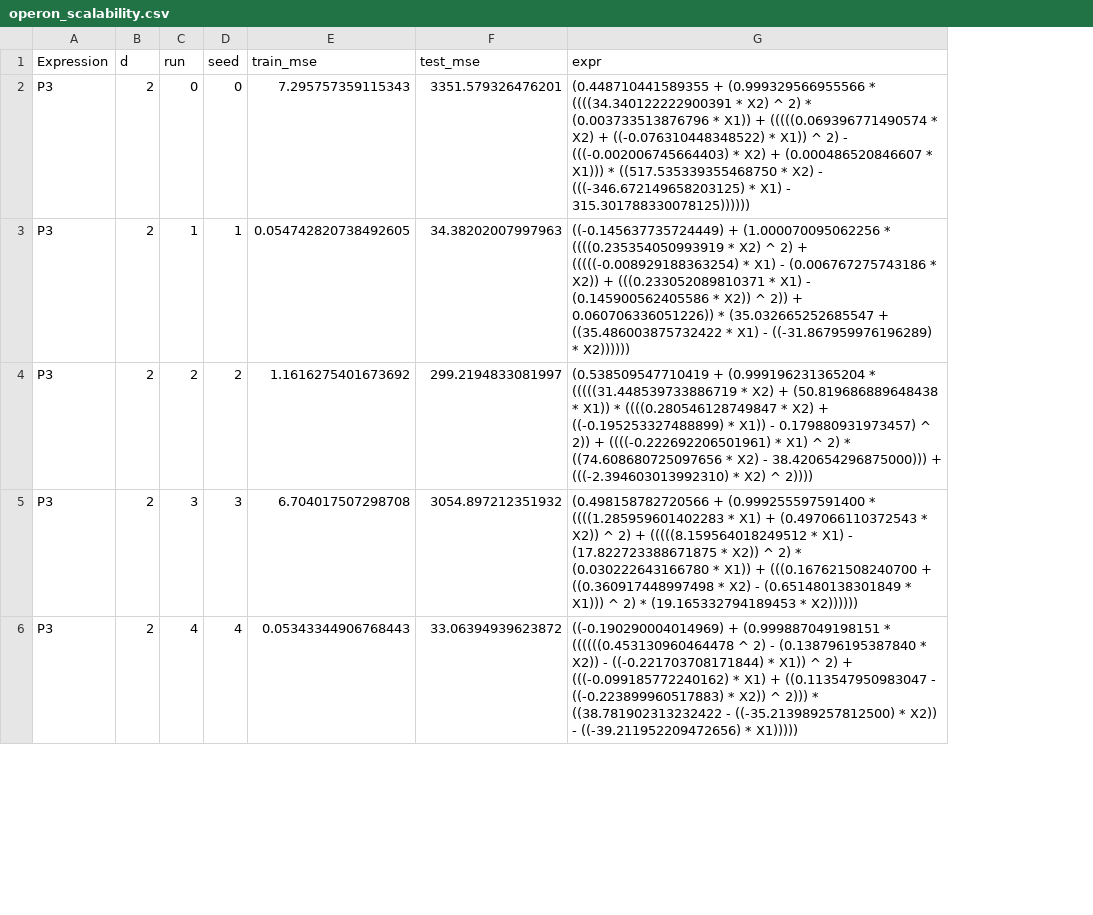
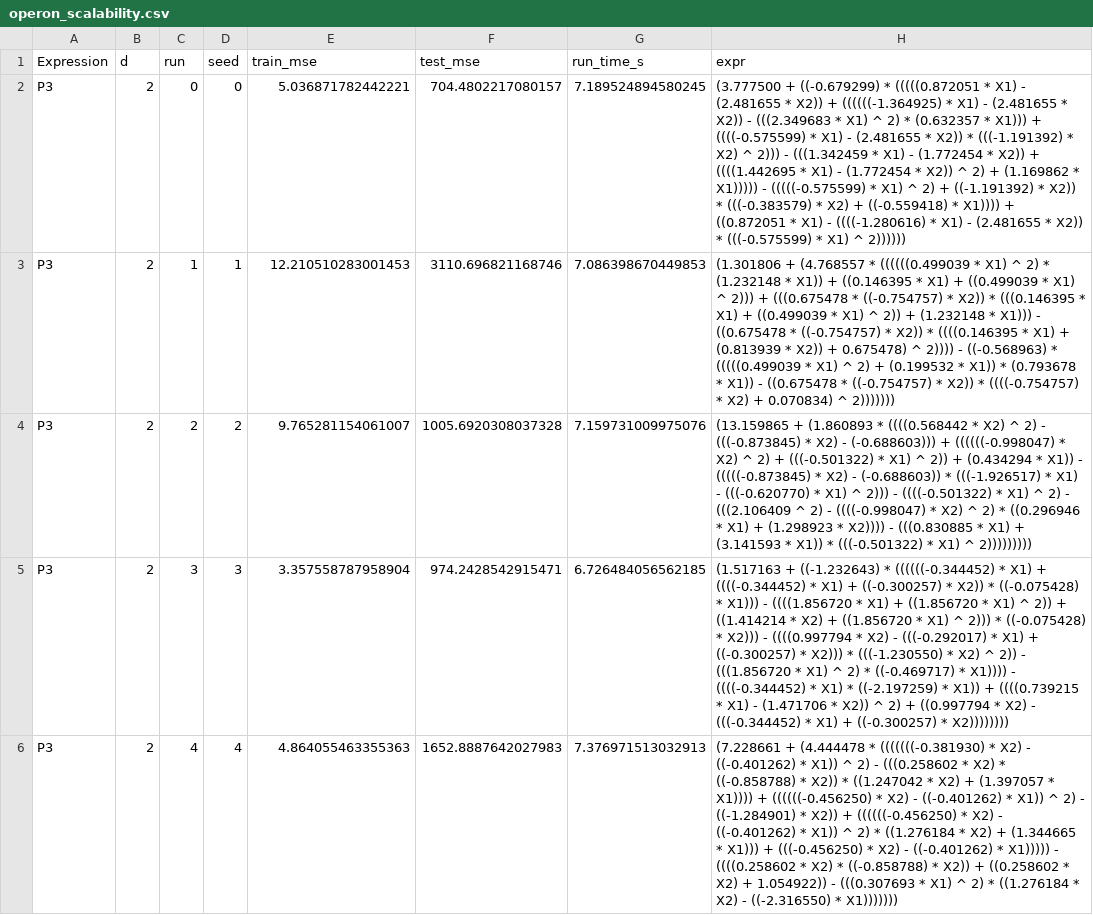
Before and after one commit to seregagarmaev/ComplexEQL, a CSV file: reports/operon_scalability.csv, drawn as a sheet; only a part is shown; addresses are those after the commit; the diff covers the shown part only; the diff names each change by its address in the sheet, - before the commit and + after, or states it on an @@ line.

Commit message:
OPERON scalability results

```diff
--- a/reports/operon_scalability.csv
+++ b/reports/operon_scalability.csv
+column G (run_time_s), rows 2-6: 7.189524894580245 | 7.086398670449853 | 7.159731009975076 | 6.726484056562185 | 7.376971513032913
-E2 (train_mse): 7.295757359115343
+E2 (train_mse): 5.036871782442221
-F2 (test_mse): 3351.579326476201
+F2 (test_mse): 704.4802217080157
-H2 (expr): (0.448710441589355 + (0.999329566955566 * ((((34.340122222900391 * X2) ^ 2) * (0.003733513876796 * X1)) + (((((0.069396771490574 * X2) + ((-0.076310448348522) * X1)) ^ 2) - (((-0.002006745664403) * X2) + (0.000486520846607 * X1))) * ((517.535339355468750 * X2) - (((-346.672149658203125) * X1) - 315.301788330078125))))))
+H2 (expr): (3.777500 + ((-0.679299) * (((((0.872051 * X1) - (2.481655 * X2)) + ((((((-1.364925) * X1) - (2.481655 * X2)) - (((2.349683 * X1) ^ 2) * (0.632357 * X1))) + ((((-0.575599) * X1) - (2.481655 * X2)) * (((-1.191392) * X2) ^ 2))) - (((1.342459 * X1) - (1.772454 * X2)) + ((((1.442695 * X1) - (1.772454 * X2)) ^ 2) + (1.169862 * X1))))) - (((((-0.575599) * X1) ^ 2) + ((-1.191392) * X2)) * (((-0.383579) * X2) + ((-0.559418) * X1)))) + ((0.872051 * X1) - ((((-1.280616) * X1) - (2.481655 * X2)) * (((-0.575599) * X1) ^ 2))))))
-E3 (train_mse): 0.054742820738492605
+E3 (train_mse): 12.210510283001453
-F3 (test_mse): 34.38202007997963
+F3 (test_mse): 3110.696821168746
-H3 (expr): ((-0.145637735724449) + (1.000070095062256 * ((((0.235354050993919 * X2) ^ 2) + (((((-0.008929188363254) * X1) - (0.006767275743186 * X2)) + (((0.233052089810371 * X1) - (0.145900562405586 * X2)) ^ 2)) + 0.060706336051226)) * (35.032665252685547 + ((35.486003875732422 * X1) - ((-31.867959976196289) * X2))))))
+H3 (expr): (1.301806 + (4.768557 * ((((((0.499039 * X1) ^ 2) * (1.232148 * X1)) + ((0.146395 * X1) + ((0.499039 * X1) ^ 2))) + (((0.675478 * ((-0.754757) * X2)) * (((0.146395 * X1) + ((0.499039 * X1) ^ 2)) + (1.232148 * X1))) - ((0.675478 * ((-0.754757) * X2)) * ((((0.146395 * X1) + (0.813939 * X2)) + 0.675478) ^ 2)))) - ((-0.568963) * (((((0.499039 * X1) ^ 2) + (0.199532 * X1)) * (0.793678 * X1)) - ((0.675478 * ((-0.754757) * X2)) * ((((-0.754757) * X2) + 0.070834) ^ 2)))))))
-E4 (train_mse): 1.1616275401673692
+E4 (train_mse): 9.765281154061007
-F4 (test_mse): 299.2194833081997
+F4 (test_mse): 1005.6920308037328
-H4 (expr): (0.538509547710419 + (0.999196231365204 * (((((31.448539733886719 * X2) + (50.819686889648438 * X1)) * ((((0.280546128749847 * X2) + ((-0.195253327488899) * X1)) - 0.179880931973457) ^ 2)) + ((((-0.222692206501961) * X1) ^ 2) * ((74.608680725097656 * X2) - 38.420654296875000))) + (((-2.394603013992310) * X2) ^ 2))))
+H4 (expr): (13.159865 + (1.860893 * ((((0.568442 * X2) ^ 2) - (((-0.873845) * X2) - (-0.688603))) + ((((((-0.998047) * X2) ^ 2) + (((-0.501322) * X1) ^ 2)) + (0.434294 * X1)) - (((((-0.873845) * X2) - (-0.688603)) * (((-1.926517) * X1) - (((-0.620770) * X1) ^ 2))) - ((((-0.501322) * X1) ^ 2) - (((2.106409 ^ 2) - ((((-0.998047) * X2) ^ 2) * ((0.296946 * X1) + (1.298923 * X2)))) - (((0.830885 * X1) + (3.141593 * X1)) * (((-0.501322) * X1) ^ 2)))))))))
-E5 (train_mse): 6.704017507298708
+E5 (train_mse): 3.357558787958904
-F5 (test_mse): 3054.897212351932
+F5 (test_mse): 974.2428542915471
-H5 (expr): (0.498158782720566 + (0.999255597591400 * ((((1.285959601402283 * X1) + (0.497066110372543 * X2)) ^ 2) + (((((8.159564018249512 * X1) - (17.822723388671875 * X2)) ^ 2) * (0.030222643166780 * X1)) + (((0.167621508240700 + ((0.360917448997498 * X2) - (0.651480138301849 * X1))) ^ 2) * (19.165332794189453 * X2))))))
+H5 (expr): (1.517163 + ((-1.232643) * ((((((-0.344452) * X1) + ((((-0.344452) * X1) + ((-0.300257) * X2)) * ((-0.075428) * X1))) - ((((1.856720 * X1) + ((1.856720 * X1) ^ 2)) + ((1.414214 * X2) + ((1.856720 * X1) ^ 2))) * ((-0.075428) * X2))) - ((((0.997794 * X2) - (((-0.292017) * X1) + ((-0.300257) * X2))) * (((-1.230550) * X2) ^ 2)) - (((1.856720 * X1) ^ 2) * ((-0.469717) * X1)))) - ((((-0.344452) * X1) * ((-2.197259) * X1)) + ((((0.739215 * X1) - (1.471706 * X2)) ^ 2) + ((0.997794 * X2) - (((-0.344452) * X1) + ((-0.300257) * X2))))))))
-E6 (train_mse): 0.05343344906768443
+E6 (train_mse): 4.864055463355363
-F6 (test_mse): 33.06394939623872
+F6 (test_mse): 1652.8887642027983
-H6 (expr): ((-0.190290004014969) + (0.999887049198151 * ((((((0.453130960464478 ^ 2) - (0.138796195387840 * X2)) - ((-0.221703708171844) * X1)) ^ 2) + (((-0.099185772240162) * X1) + ((0.113547950983047 - ((-0.223899960517883) * X2)) ^ 2))) * ((38.781902313232422 - ((-35.213989257812500) * X2)) - ((-39.211952209472656) * X1)))))
+H6 (expr): (7.228661 + (4.444478 * (((((((-0.381930) * X2) - ((-0.401262) * X1)) ^ 2) - (((0.258602 * X2) * ((-0.858788) * X2)) * ((1.247042 * X2) + (1.397057 * X1)))) + ((((((-0.456250) * X2) - ((-0.401262) * X1)) ^ 2) - ((-1.284901) * X2)) + ((((((-0.456250) * X2) - ((-0.401262) * X1)) ^ 2) * ((1.276184 * X2) + (1.344665 * X1))) + (((-0.456250) * X2) - ((-0.401262) * X1))))) - ((((0.258602 * X2) * ((-0.858788) * X2)) + ((0.258602 * X2) + 1.054922)) - (((0.307693 * X1) ^ 2) * ((1.276184 * X2) - ((-2.316550) * X1)))))))
```
Also changed, not shown: 75 edited cells elsewhere in this file, 2 other files.
